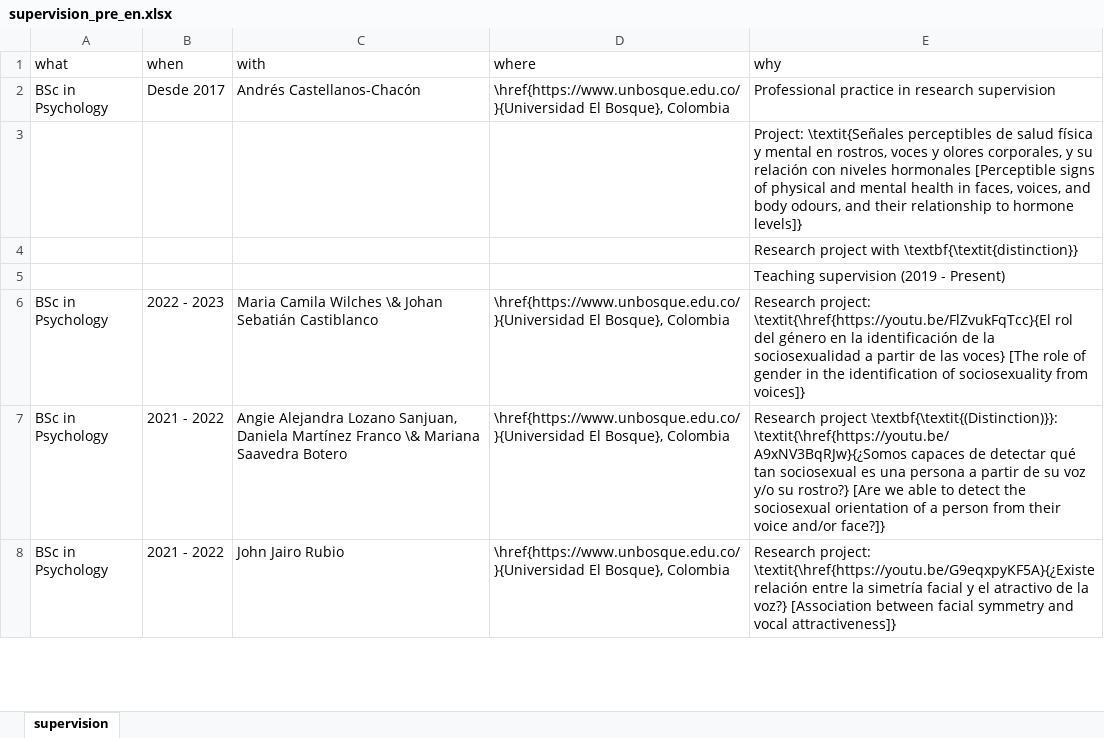
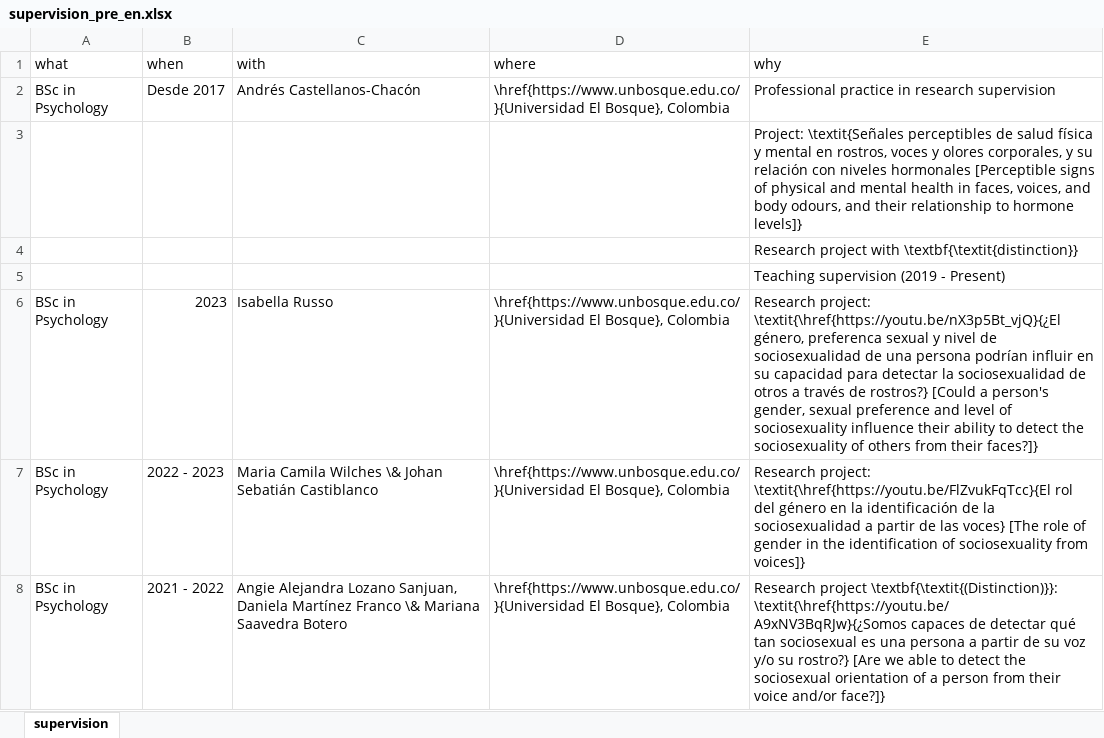
Before and after one commit to JDLeongomez/JDL_CV, an Excel workbook: data/supervision_pre_en.xlsx, sheet supervision, drawn as a sheet; only a part is shown; the shorter side is filled out with more unchanged rows; values as stored, in another font and other column widths than the file's, no borders; the diff names each change by its address in the sheet, - before the commit and + after, or states it on an @@ line.

Commit message:
Isabella Russo graduated

```diff
--- a/data/supervision_pre_en.xlsx (sheet supervision)
+++ b/data/supervision_pre_en.xlsx (sheet supervision)
+row 6: BSc in Psychology | 2023 | Isabella Russo | \href{https://www.unbosque.edu.co/}{Universidad El Bosque}, Colombia | Research project: \textit{\href{https://youtu.be/nX3p5Bt_vjQ}{¿El género, preferenca sexual y nivel de sociosexualidad de una persona podrían influir en su capacidad para detectar la sociosexualidad de otros a través de rostros?} [Could a person's gender, sexual preference and level of sociosexuality influence their ability to detect the sociosexuality of others from their faces?]}
```
Also changed, not shown: data/supervision_pre_es.xlsx, 8 other files.
